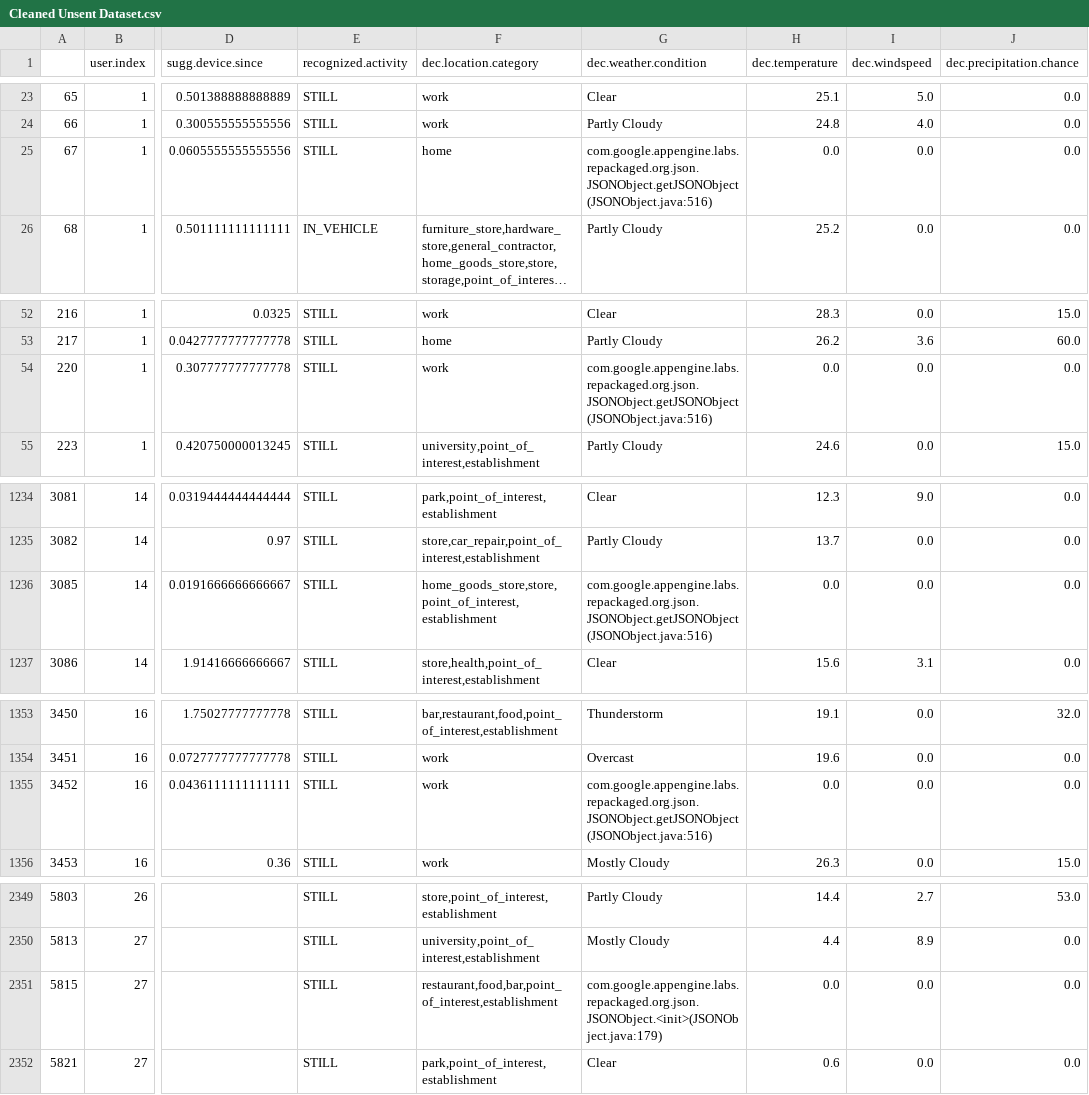
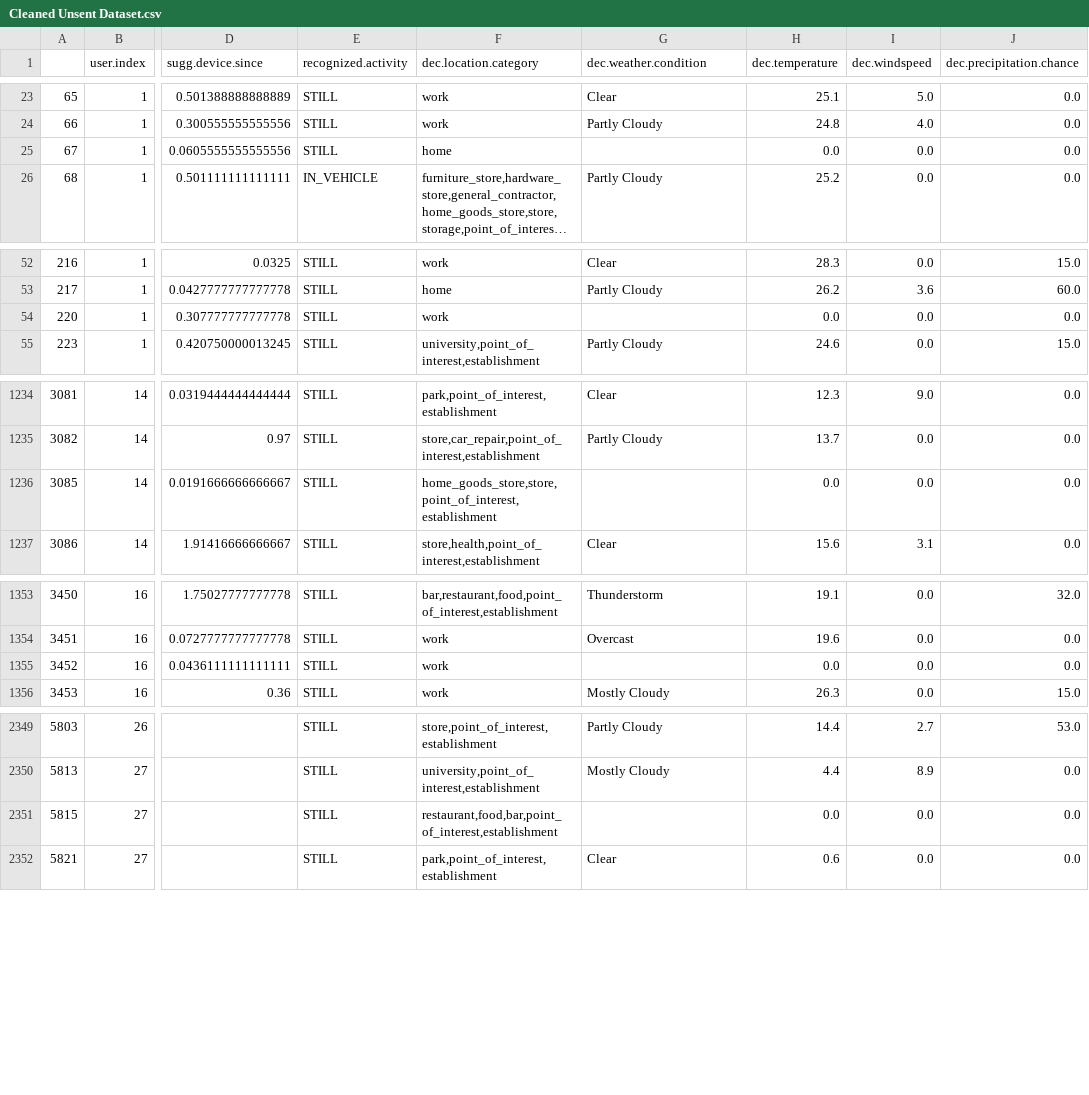
Before and after one commit to jacksoncamp42/ORIE-5160-Midterm-Project, a CSV file: data/modified_data/Cleaned Unsent Dataset.csv, drawn as a sheet; only a part is shown, gaps mark what is left out; long unchanged cells end in …; the diff names each change by its address in the sheet, - before the commit and + after, or states it on an @@ line.

Commit message:
Changes to weather condition in cleaned unsent

```diff
--- a/data/modified_data/Cleaned Unsent Dataset.csv
+++ b/data/modified_data/Cleaned Unsent Dataset.csv
-G25 (dec.weather.condition): com.google.appengine.labs.repackaged.org.json.JSONObject.getJSONObject(JSONObject.java:516)
+G25 (dec.weather.condition): (empty)
-G54 (dec.weather.condition): com.google.appengine.labs.repackaged.org.json.JSONObject.getJSONObject(JSONObject.java:516)
+G54 (dec.weather.condition): (empty)
-G1236 (dec.weather.condition): com.google.appengine.labs.repackaged.org.json.JSONObject.getJSONObject(JSONObject.java:516)
+G1236 (dec.weather.condition): (empty)
-G1355 (dec.weather.condition): com.google.appengine.labs.repackaged.org.json.JSONObject.getJSONObject(JSONObject.java:516)
+G1355 (dec.weather.condition): (empty)
-G2351 (dec.weather.condition): com.google.appengine.labs.repackaged.org.json.JSONObject.<init>(JSONObject.java:179)
+G2351 (dec.weather.condition): (empty)
```
Also changed, not shown: 1 other file.
